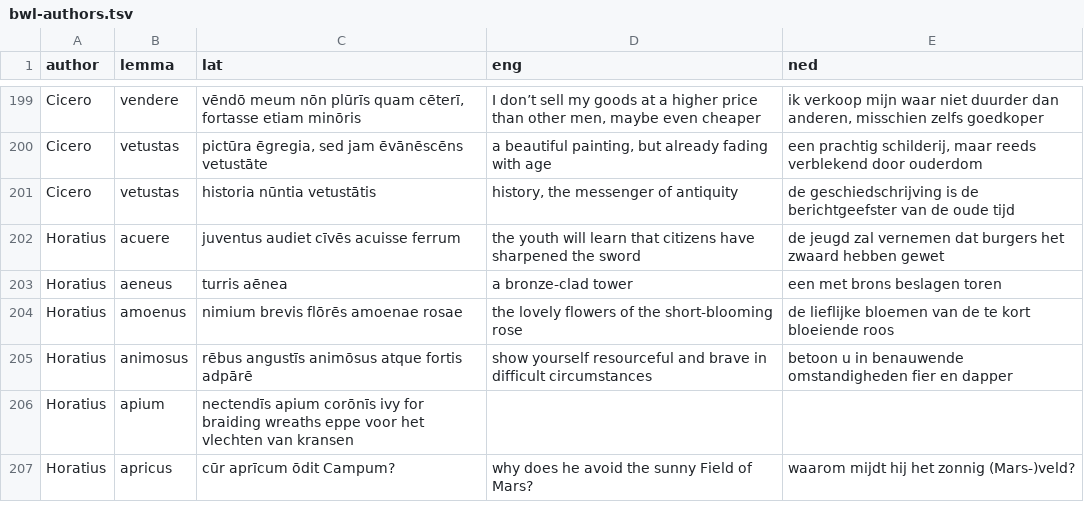
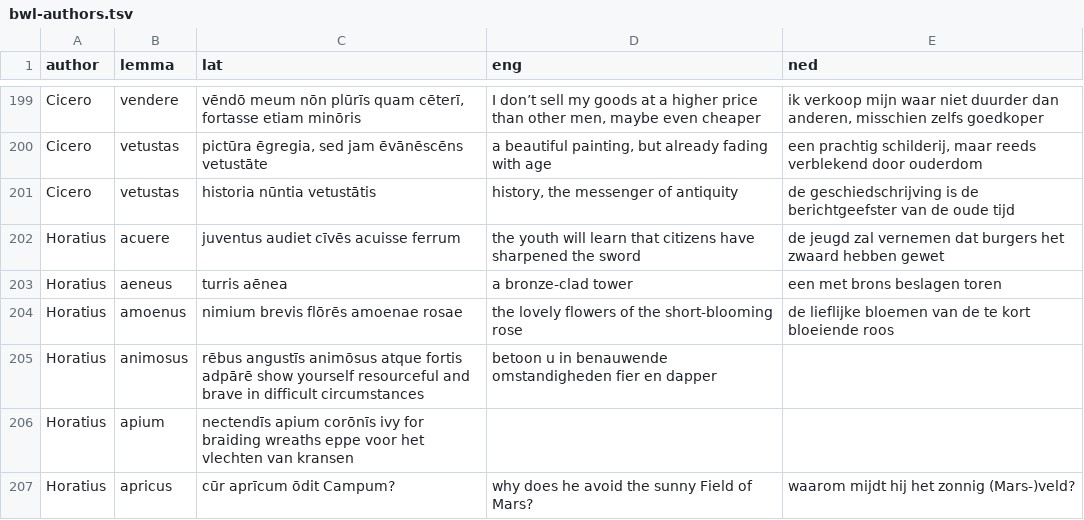
Before and after one commit to FergusJPWalsh/vocabularia, a TSV file: bwl-authors.tsv, drawn as a sheet; only a part is shown, gaps mark what is left out.

Commit message:
Update bwl-authors.tsv

```diff
--- a/bwl-authors.tsv
+++ b/bwl-authors.tsv
@@ -204,3 +204,3 @@ Horatius	aeneus	turris aēnea	a bronze-clad tower	een met brons beslagen toren
 Horatius	amoenus	nimium brevis flōrēs amoenae rosae	the lovely flowers of the short-blooming rose	de lieflijke bloemen van de te kort bloeiende roos
-Horatius	animosus	rēbus angustīs animōsus atque fortis adpārē	show yourself resourceful and brave in difficult circumstances	betoon u in benauwende omstandigheden fier en dapper
+Horatius	animosus	rēbus angustīs animōsus atque fortis adpārē show yourself resourceful and brave in difficult circumstances	betoon u in benauwende omstandigheden fier en dapper
 Horatius	apium	nectendīs apium corōnīs  ivy for braiding wreaths eppe voor het vlechten van kransen
```
